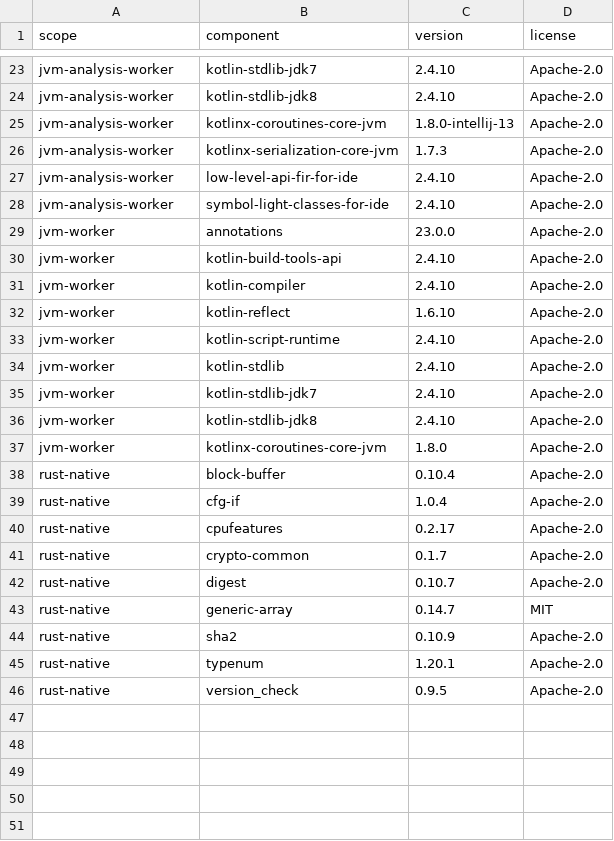
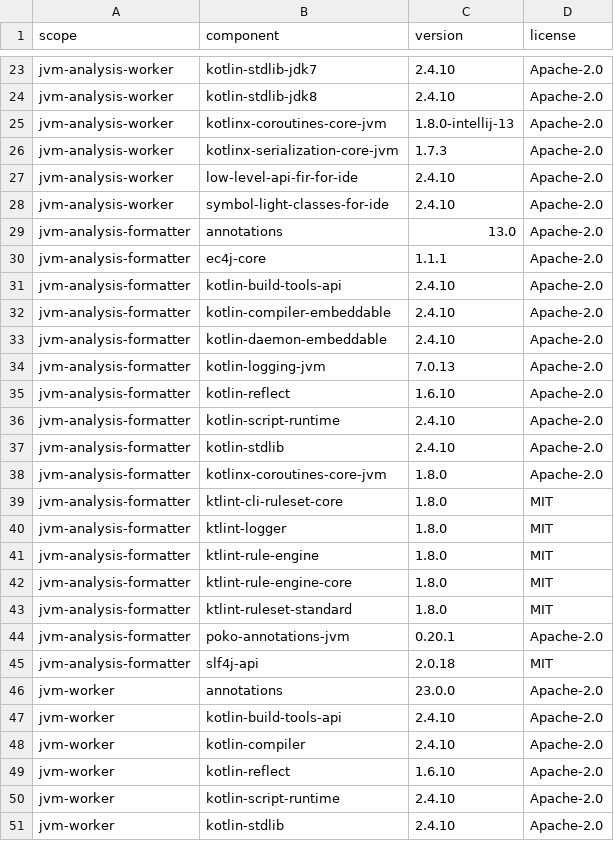
Before and after one commit to CertifiedBadIdeas/Compukters, a TSV file: licenses/distribution-components.tsv, drawn as a sheet; only a part is shown, gaps mark what is left out; the shorter side is filled out with more unchanged rows.

Commit message:
build(ide): isolate Kotlin formatter runtime (#590)

```diff
--- a/licenses/distribution-components.tsv
+++ b/licenses/distribution-components.tsv
@@ -28,2 +28,19 @@ jvm-analysis-worker	low-level-api-fir-for-ide	2.4.10	Apache-2.0
 jvm-analysis-worker	symbol-light-classes-for-ide	2.4.10	Apache-2.0
+jvm-analysis-formatter	annotations	13.0	Apache-2.0
+jvm-analysis-formatter	ec4j-core	1.1.1	Apache-2.0
+jvm-analysis-formatter	kotlin-build-tools-api	2.4.10	Apache-2.0
+jvm-analysis-formatter	kotlin-compiler-embeddable	2.4.10	Apache-2.0
+jvm-analysis-formatter	kotlin-daemon-embeddable	2.4.10	Apache-2.0
+jvm-analysis-formatter	kotlin-logging-jvm	7.0.13	Apache-2.0
+jvm-analysis-formatter	kotlin-reflect	1.6.10	Apache-2.0
+jvm-analysis-formatter	kotlin-script-runtime	2.4.10	Apache-2.0
+jvm-analysis-formatter	kotlin-stdlib	2.4.10	Apache-2.0
+jvm-analysis-formatter	kotlinx-coroutines-core-jvm	1.8.0	Apache-2.0
+jvm-analysis-formatter	ktlint-cli-ruleset-core	1.8.0	MIT
+jvm-analysis-formatter	ktlint-logger	1.8.0	MIT
+jvm-analysis-formatter	ktlint-rule-engine	1.8.0	MIT
+jvm-analysis-formatter	ktlint-rule-engine-core	1.8.0	MIT
+jvm-analysis-formatter	ktlint-ruleset-standard	1.8.0	MIT
+jvm-analysis-formatter	poko-annotations-jvm	0.20.1	Apache-2.0
+jvm-analysis-formatter	slf4j-api	2.0.18	MIT
 jvm-worker	annotations	23.0.0	Apache-2.0
```
Also changed, not shown: 12 other files.
